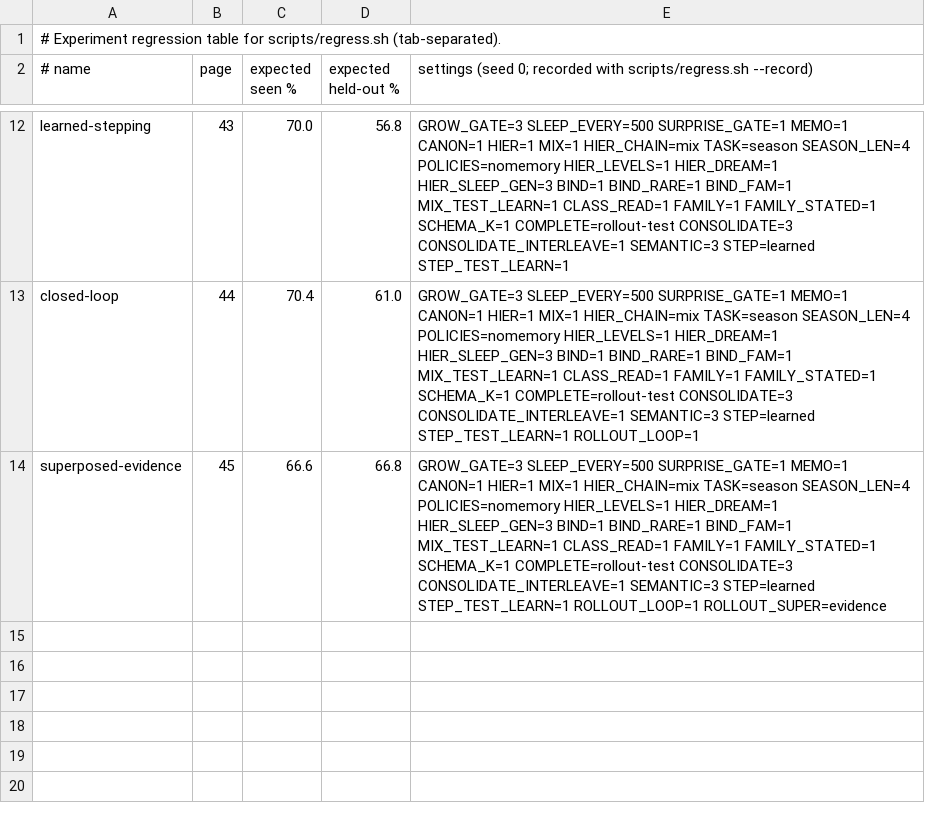
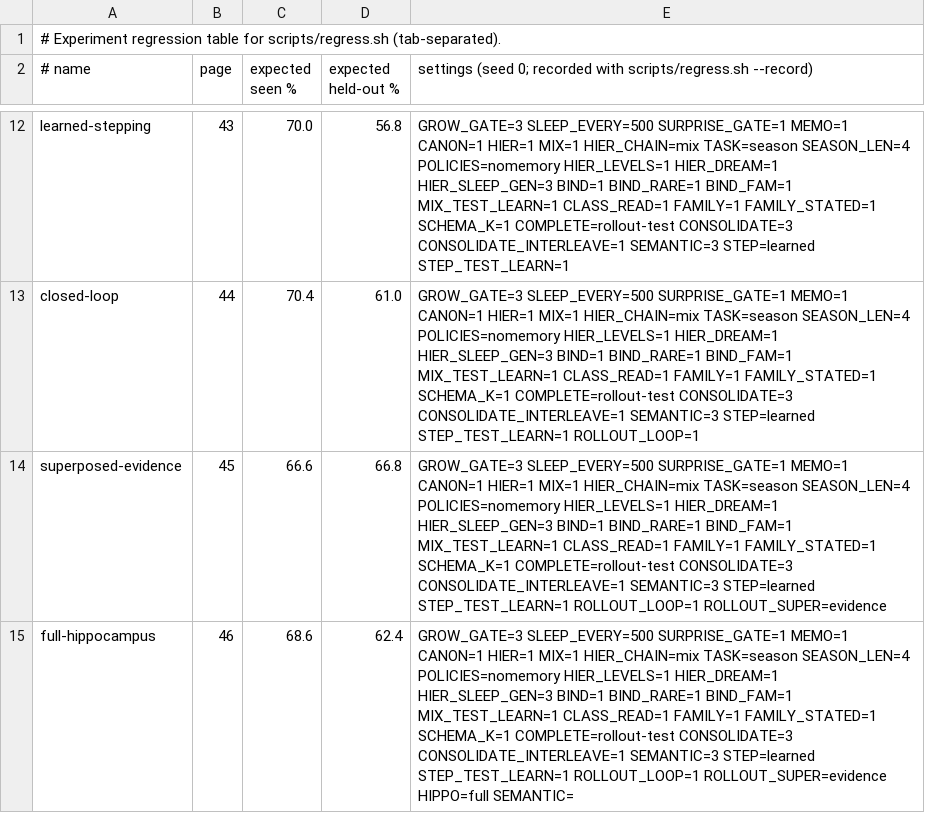
Before and after one commit to lancelot2112/neurocomp_rust, a TSV file: scripts/regress.tsv, drawn as a sheet; only a part is shown, gaps mark what is left out.

```diff
--- a/scripts/regress.tsv
+++ b/scripts/regress.tsv
@@ -14 +14,2 @@ closed-loop	44	70.4	61.0	GROW_GATE=3 SLEEP_EVERY=500 SURPRISE_GATE=1 MEMO=1 CANO
 superposed-evidence	45	66.6	66.8	GROW_GATE=3 SLEEP_EVERY=500 SURPRISE_GATE=1 MEMO=1 CANON=1 HIER=1 MIX=1 HIER_CHAIN=mix TASK=season SEASON_LEN=4 POLICIES=nomemory HIER_LEVELS=1 HIER_DREAM=1 HIER_SLEEP_GEN=3 BIND=1 BIND_RARE=1 BIND_FAM=1 MIX_TEST_LEARN=1 CLASS_READ=1 FAMILY=1 FAMILY_STATED=1 SCHEMA_K=1 COMPLETE=rollout-test CONSOLIDATE=3 CONSOLIDATE_INTERLEAVE=1 SEMANTIC=3 STEP=learned STEP_TEST_LEARN=1 ROLLOUT_LOOP=1 ROLLOUT_SUPER=evidence
+full-hippocampus	46	68.6	62.4	GROW_GATE=3 SLEEP_EVERY=500 SURPRISE_GATE=1 MEMO=1 CANON=1 HIER=1 MIX=1 HIER_CHAIN=mix TASK=season SEASON_LEN=4 POLICIES=nomemory HIER_LEVELS=1 HIER_DREAM=1 HIER_SLEEP_GEN=3 BIND=1 BIND_RARE=1 BIND_FAM=1 MIX_TEST_LEARN=1 CLASS_READ=1 FAMILY=1 FAMILY_STATED=1 SCHEMA_K=1 COMPLETE=rollout-test CONSOLIDATE=3 CONSOLIDATE_INTERLEAVE=1 SEMANTIC=3 STEP=learned STEP_TEST_LEARN=1 ROLLOUT_LOOP=1 ROLLOUT_SUPER=evidence HIPPO=full SEMANTIC=
```
Also changed, not shown: 8 other files.
